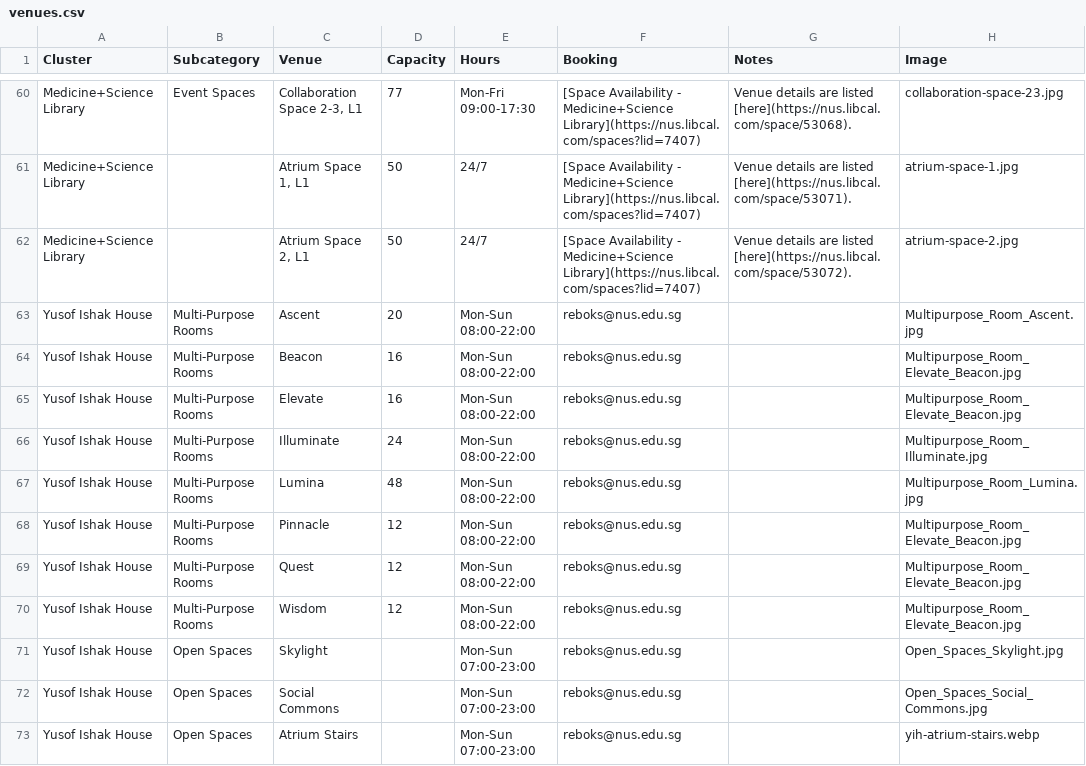
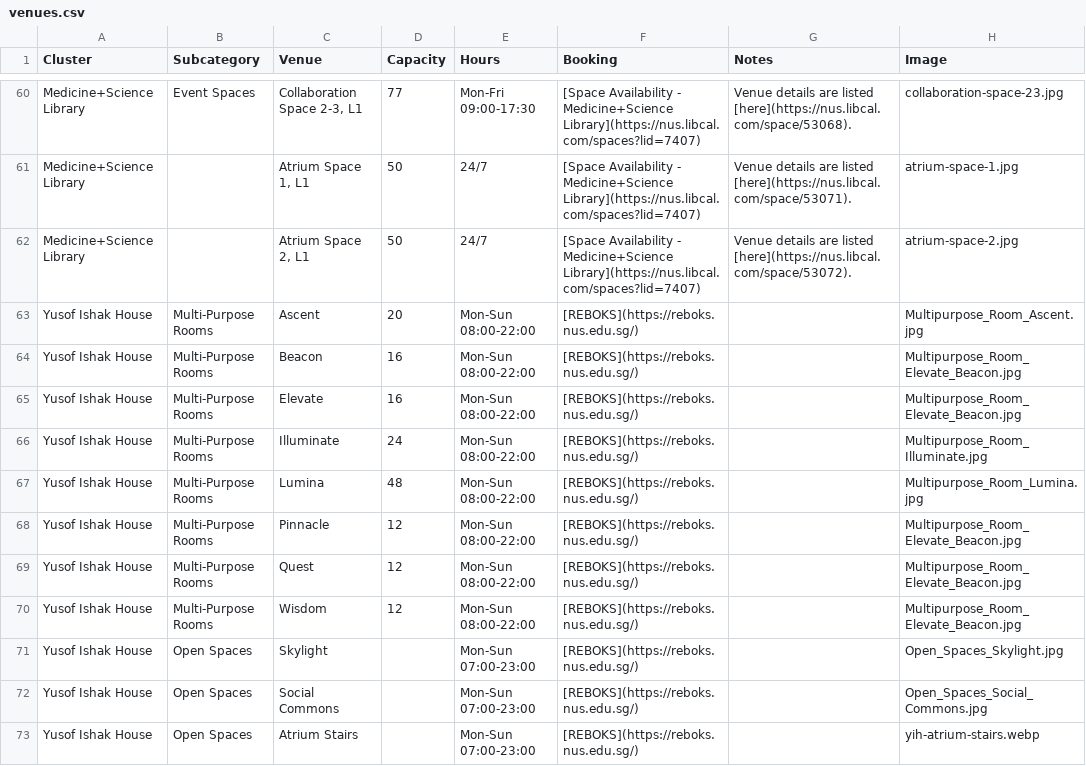
Before and after one commit to bibikowlf/nus-cfa-artcyclopedia, a CSV file: venues/venues.csv, drawn as a sheet; only a part is shown, gaps mark what is left out; the diff covers the shown part only.

Commit message:
Update venues

```diff
--- a/venues/venues.csv
+++ b/venues/venues.csv
@@ -66,12 +66,12 @@ Medicine+Science Library,,"Atrium Space 1, L1",50,24/7,[Space Availability - Med
 Medicine+Science Library,,"Atrium Space 2, L1",50,24/7,[Space Availability - Medicine+Science Library](https://nus.libcal.com/spaces?lid=7407),Venue details are listed [here](https://nus.libcal.com/space/53072).,atrium-space-2.jpg
-Yusof Ishak House,Multi-Purpose Rooms,Ascent,20,Mon-Sun 08:00-22:00,reboks@nus.edu.sg,,Multipurpose_Room_Ascent.jpg
-Yusof Ishak House,Multi-Purpose Rooms,Beacon,16,Mon-Sun 08:00-22:00,reboks@nus.edu.sg,,Multipurpose_Room_Elevate_Beacon.jpg
-Yusof Ishak House,Multi-Purpose Rooms,Elevate,16,Mon-Sun 08:00-22:00,reboks@nus.edu.sg,,Multipurpose_Room_Elevate_Beacon.jpg
-Yusof Ishak House,Multi-Purpose Rooms,Illuminate,24,Mon-Sun 08:00-22:00,reboks@nus.edu.sg,,Multipurpose_Room_Illuminate.jpg
-Yusof Ishak House,Multi-Purpose Rooms,Lumina,48,Mon-Sun 08:00-22:00,reboks@nus.edu.sg,,Multipurpose_Room_Lumina.jpg
-Yusof Ishak House,Multi-Purpose Rooms,Pinnacle,12,Mon-Sun 08:00-22:00,reboks@nus.edu.sg,,Multipurpose_Room_Elevate_Beacon.jpg
-Yusof Ishak House,Multi-Purpose Rooms,Quest,12,Mon-Sun 08:00-22:00,reboks@nus.edu.sg,,Multipurpose_Room_Elevate_Beacon.jpg
-Yusof Ishak House,Multi-Purpose Rooms,Wisdom,12,Mon-Sun 08:00-22:00,reboks@nus.edu.sg,,Multipurpose_Room_Elevate_Beacon.jpg
-Yusof Ishak House,Open Spaces,Skylight,,Mon-Sun 07:00-23:00,reboks@nus.edu.sg,,Open_Spaces_Skylight.jpg
-Yusof Ishak House,Open Spaces,Social Commons,,Mon-Sun 07:00-23:00,reboks@nus.edu.sg,,Open_Spaces_Social_Commons.jpg
-Yusof Ishak House,Open Spaces,Atrium Stairs,,Mon-Sun 07:00-23:00,reboks@nus.edu.sg,,yih-atrium-stairs.webp
+Yusof Ishak House,Multi-Purpose Rooms,Ascent,20,Mon-Sun 08:00-22:00,[REBOKS](https://reboks.nus.edu.sg/),,Multipurpose_Room_Ascent.jpg
+Yusof Ishak House,Multi-Purpose Rooms,Beacon,16,Mon-Sun 08:00-22:00,[REBOKS](https://reboks.nus.edu.sg/),,Multipurpose_Room_Elevate_Beacon.jpg
+Yusof Ishak House,Multi-Purpose Rooms,Elevate,16,Mon-Sun 08:00-22:00,[REBOKS](https://reboks.nus.edu.sg/),,Multipurpose_Room_Elevate_Beacon.jpg
+Yusof Ishak House,Multi-Purpose Rooms,Illuminate,24,Mon-Sun 08:00-22:00,[REBOKS](https://reboks.nus.edu.sg/),,Multipurpose_Room_Illuminate.jpg
+Yusof Ishak House,Multi-Purpose Rooms,Lumina,48,Mon-Sun 08:00-22:00,[REBOKS](https://reboks.nus.edu.sg/),,Multipurpose_Room_Lumina.jpg
+Yusof Ishak House,Multi-Purpose Rooms,Pinnacle,12,Mon-Sun 08:00-22:00,[REBOKS](https://reboks.nus.edu.sg/),,Multipurpose_Room_Elevate_Beacon.jpg
+Yusof Ishak House,Multi-Purpose Rooms,Quest,12,Mon-Sun 08:00-22:00,[REBOKS](https://reboks.nus.edu.sg/),,Multipurpose_Room_Elevate_Beacon.jpg
+Yusof Ishak House,Multi-Purpose Rooms,Wisdom,12,Mon-Sun 08:00-22:00,[REBOKS](https://reboks.nus.edu.sg/),,Multipurpose_Room_Elevate_Beacon.jpg
+Yusof Ishak House,Open Spaces,Skylight,,Mon-Sun 07:00-23:00,[REBOKS](https://reboks.nus.edu.sg/),,Open_Spaces_Skylight.jpg
+Yusof Ishak House,Open Spaces,Social Commons,,Mon-Sun 07:00-23:00,[REBOKS](https://reboks.nus.edu.sg/),,Open_Spaces_Social_Commons.jpg
+Yusof Ishak House,Open Spaces,Atrium Stairs,,Mon-Sun 07:00-23:00,[REBOKS](https://reboks.nus.edu.sg/),,yih-atrium-stairs.webp
```
Also changed, not shown: 28 edited cells elsewhere in this file, venues/clusters.csv, 2 other files.
